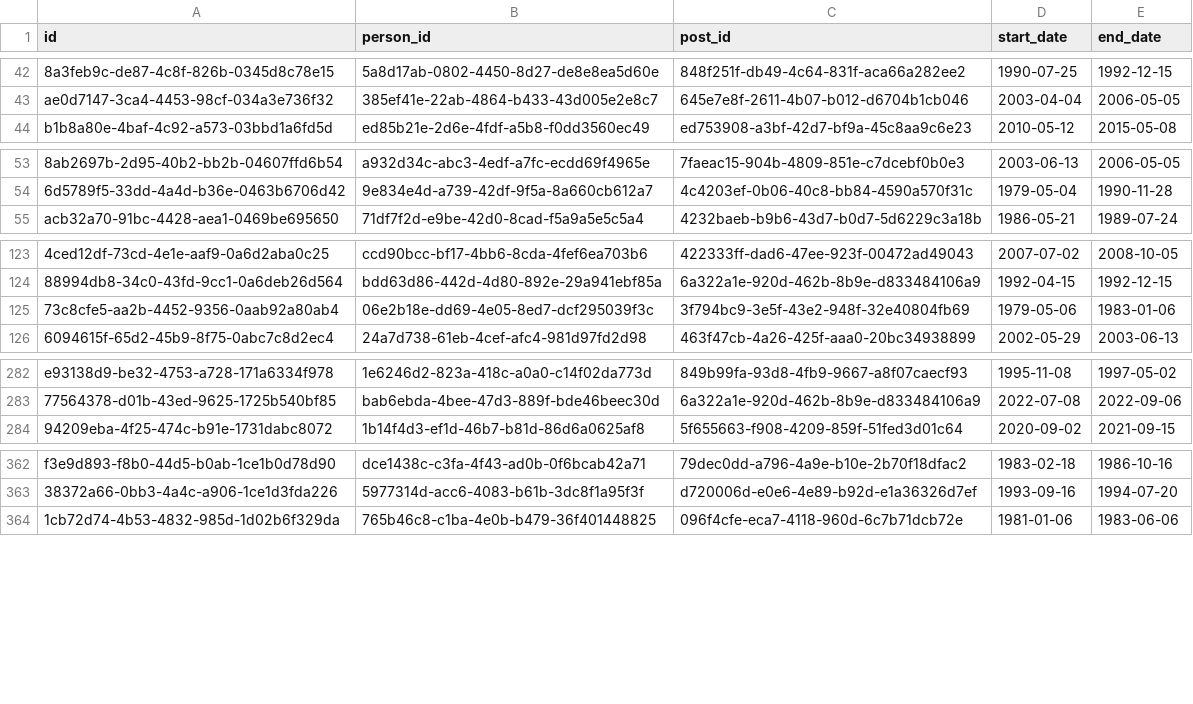
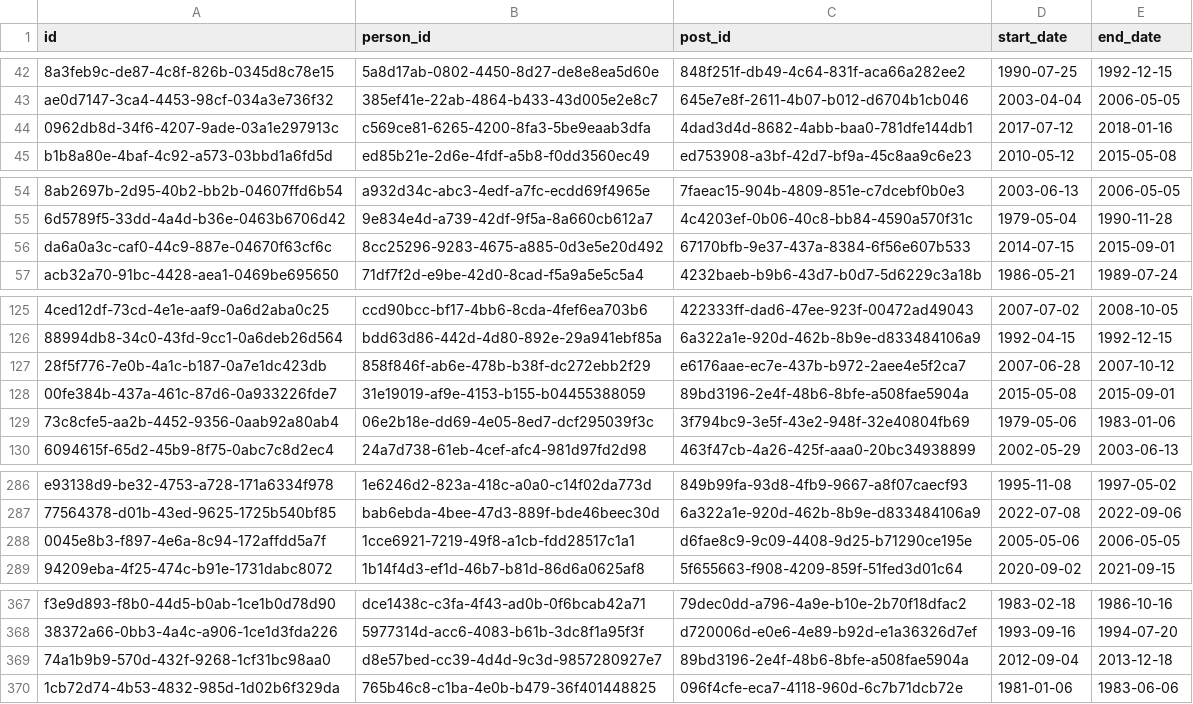
Before and after one commit to instituteforgov/ifg-ministers-database-public, a CSV file: data/appointment.csv, drawn as a sheet; only a part is shown, gaps mark what is left out; the diff covers the shown part only; the diff names each change by its address in the sheet, - before the commit and + after, or states it on an @@ line.

```diff
--- a/data/appointment.csv
+++ b/data/appointment.csv
+row 44: 0962db8d-34f6-4207-9ade-03a1e297913c | c569ce81-6265-4200-8fa3-5be9eaab3dfa | 4dad3d4d-8682-4abb-baa0-781dfe144db1 | 2017-07-12 | 2018-01-16
+row 56: da6a0a3c-caf0-44c9-887e-04670f63cf6c | 8cc25296-9283-4675-a885-0d3e5e20d492 | 67170bfb-9e37-437a-8384-6f56e607b533 | 2014-07-15 | 2015-09-01
+row 127: 28f5f776-7e0b-4a1c-b187-0a7e1dc423db | 858f846f-ab6e-478b-b38f-dc272ebb2f29 | e6176aae-ec7e-437b-b972-2aee4e5f2ca7 | 2007-06-28 | 2007-10-12
+row 128: 00fe384b-437a-461c-87d6-0a933226fde7 | 31e19019-af9e-4153-b155-b04455388059 | 89bd3196-2e4f-48b6-8bfe-a508fae5904a | 2015-05-08 | 2015-09-01
+row 288: 0045e8b3-f897-4e6a-8c94-172affdd5a7f | 1cce6921-7219-49f8-a1cb-fdd28517c1a1 | d6fae8c9-9c09-4408-9d25-b71290ce195e | 2005-05-06 | 2006-05-05
+row 369: 74a1b9b9-570d-432f-9268-1cf31bc98aa0 | d8e57bed-cc39-4d4d-9c3d-9857280927e7 | 89bd3196-2e4f-48b6-8bfe-a508fae5904a | 2012-09-04 | 2013-12-18
```
Also changed, not shown: 17 added rows, 1 removed row and 35 edited cells elsewhere in this file, data/appointment_characteristics.csv, data/person.csv, 2 other files.
